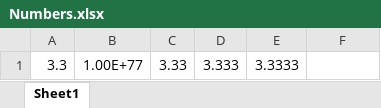
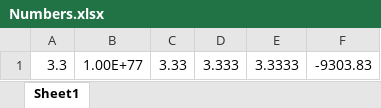
Before and after one commit to MarkPflug/Sylvan.Data.Excel, an Excel workbook: source/Sylvan.Data.Excel.Tests/Data/Numbers.xlsx, sheet Sheet1, drawn as a sheet; values as stored, in another font and other column widths than the file's, no borders; the diff names each change by its address in the sheet, - before the commit and + after, or states it on an @@ line.

Commit message:
Xlsb rk fix (#40)
* Fix for xlsb rk values. Unify impl.

* bump version.

* Remove temp test

```diff
--- a/source/Sylvan.Data.Excel.Tests/Data/Numbers.xlsx (sheet Sheet1)
+++ b/source/Sylvan.Data.Excel.Tests/Data/Numbers.xlsx (sheet Sheet1)
-F1: (empty)
+F1: -9303.83
```
Also changed, not shown: 9 other files.
